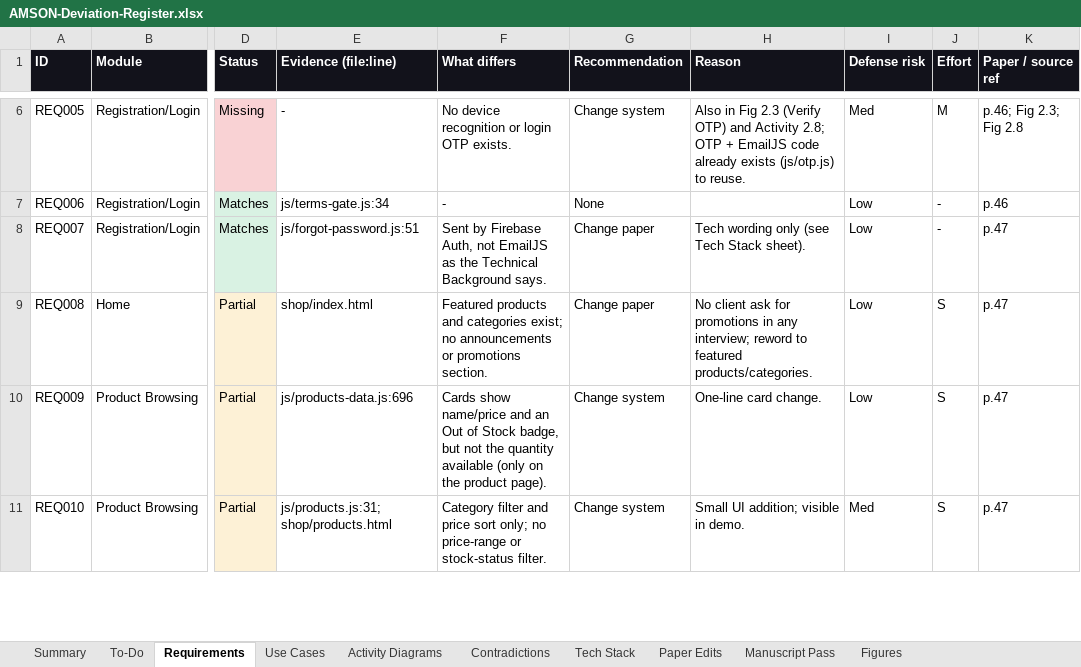
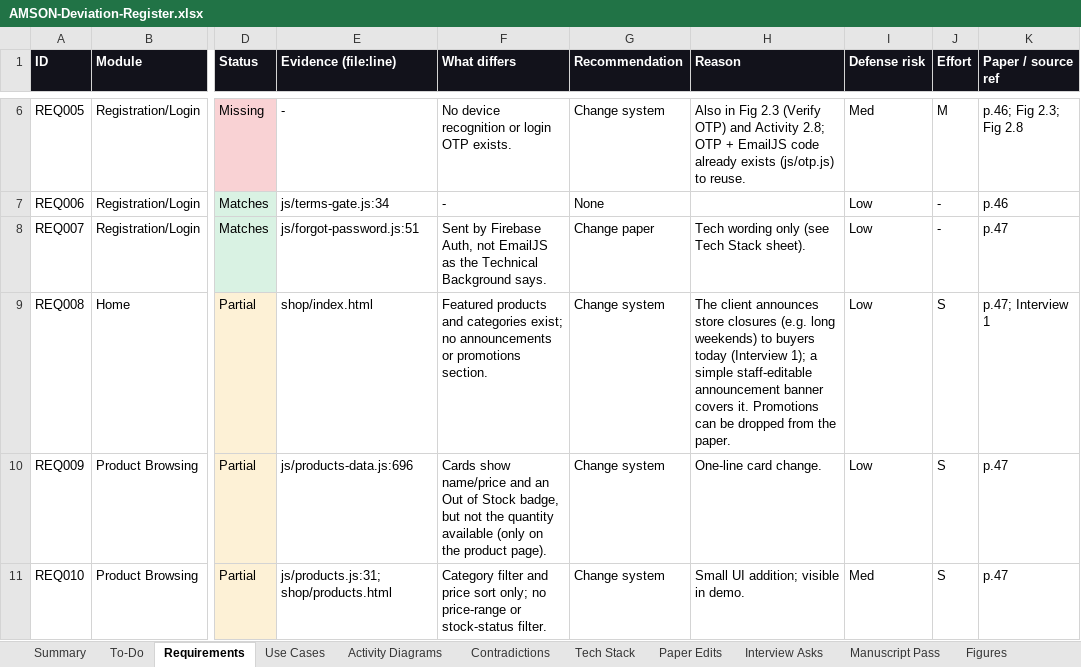
Before and after one commit to phobiaax/Amson, an Excel workbook: docs/AMSON-Deviation-Register.xlsx, sheet Requirements, drawn as a sheet; only a part is shown, gaps mark what is left out; values as stored, in another font and other column widths than the file's, no borders; the diff names each change by its address in the sheet, - before the commit and + after, or states it on an @@ line.

```diff
--- a/docs/AMSON-Deviation-Register.xlsx (sheet Requirements)
+++ b/docs/AMSON-Deviation-Register.xlsx (sheet Requirements)
+sheet tab: Interview Asks
-G9 (Recommendation): Change paper
+G9 (Recommendation): Change system
-H9 (Reason): No client ask for promotions in any interview; reword to featured products/categories.
+H9 (Reason): The client announces store closures (e.g. long weekends) to buyers today (Interview 1); a simple staff-editable announcement banner covers it. Promotions can be dropped from the paper.
-K9 (Paper / source ref): p.47
+K9 (Paper / source ref): p.47; Interview 1
```
Also changed, not shown: sheet To-Do, sheet Paper Edits.
